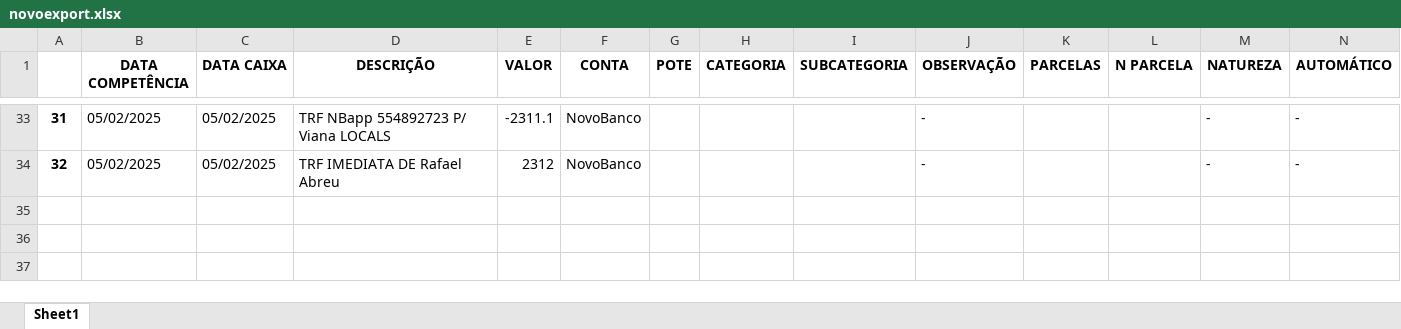
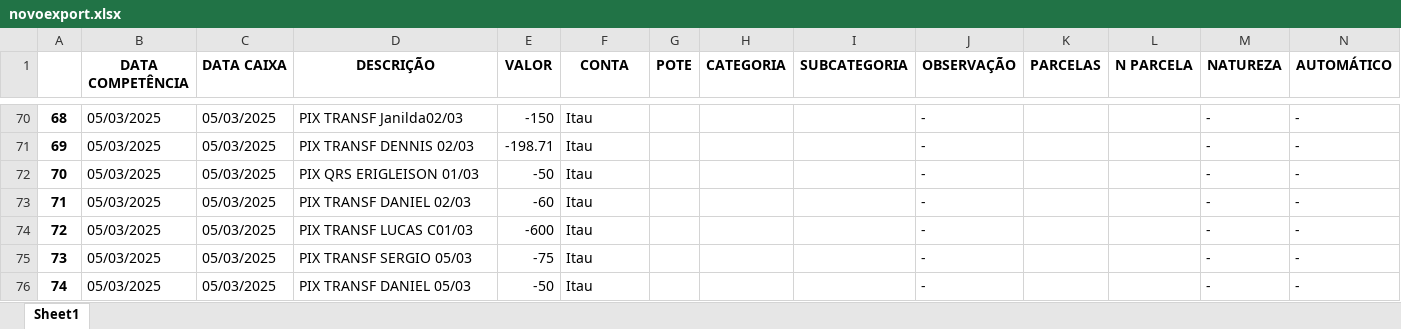
Before and after one commit to rodrigo-radev/financeapp, an Excel workbook: database/novoexport.xlsx, sheet Sheet1, drawn as a sheet; only a part is shown, gaps mark what is left out; values as stored, in another font and other column widths than the file's, no borders; addresses are those after the commit; the diff covers the shown part only; the diff names each change by its address in the sheet, - before the commit and + after, or states it on an @@ line.

```diff
--- a/database/novoexport.xlsx (sheet Sheet1)
+++ b/database/novoexport.xlsx (sheet Sheet1)
@@ column A renumbered between rows 13 and 73 @@
-B70 (DATA COMPETÊNCIA): 05/02/2025
+B70 (DATA COMPETÊNCIA): 05/03/2025
-C70 (DATA CAIXA): 05/02/2025
+C70 (DATA CAIXA): 05/03/2025
-D70 (DESCRIÇÃO): TRF NBapp 554892723 P/ Viana LOCALS
+D70 (DESCRIÇÃO): PIX TRANSF Janilda02/03
-E70 (VALOR): -2311.1
+E70 (VALOR): -150
-F70 (CONTA): NovoBanco
+F70 (CONTA): Itau
+row 71: 69 | 05/03/2025 | 05/03/2025 | PIX TRANSF DENNIS 02/03 | -198.71 | Itau |  |  |  | - |  |  | - | -
+row 72: 70 | 05/03/2025 | 05/03/2025 | PIX QRS ERIGLEISON 01/03 | -50 | Itau |  |  |  | - |  |  | - | -
-B73 (DATA COMPETÊNCIA): 05/02/2025
+B73 (DATA COMPETÊNCIA): 05/03/2025
-C73 (DATA CAIXA): 05/02/2025
+C73 (DATA CAIXA): 05/03/2025
-D73 (DESCRIÇÃO): TRF IMEDIATA DE Rafael Abreu
+D73 (DESCRIÇÃO): PIX TRANSF DANIEL 02/03
-E73 (VALOR): 2312
+E73 (VALOR): -60
-F73 (CONTA): NovoBanco
+F73 (CONTA): Itau
+row 74: 72 | 05/03/2025 | 05/03/2025 | PIX TRANSF LUCAS C01/03 | -600 | Itau |  |  |  | - |  |  | - | -
+row 75: 73 | 05/03/2025 | 05/03/2025 | PIX TRANSF SERGIO 05/03 | -75 | Itau |  |  |  | - |  |  | - | -
+row 76: 74 | 05/03/2025 | 05/03/2025 | PIX TRANSF DANIEL 05/03 | -50 | Itau |  |  |  | - |  |  | - | -
```
Also changed, not shown: 41 added rows, 4 removed rows and 102 edited cells elsewhere in this sheet.
